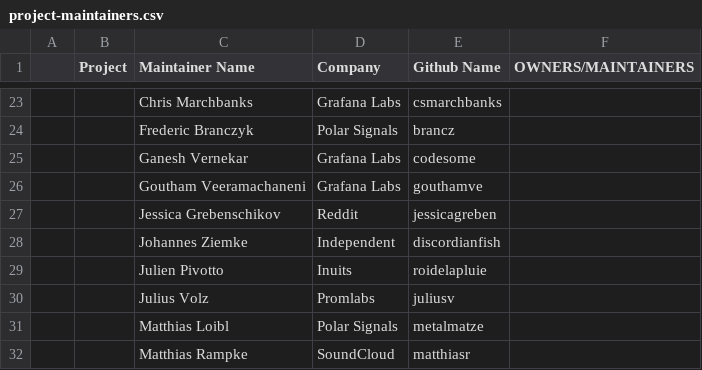
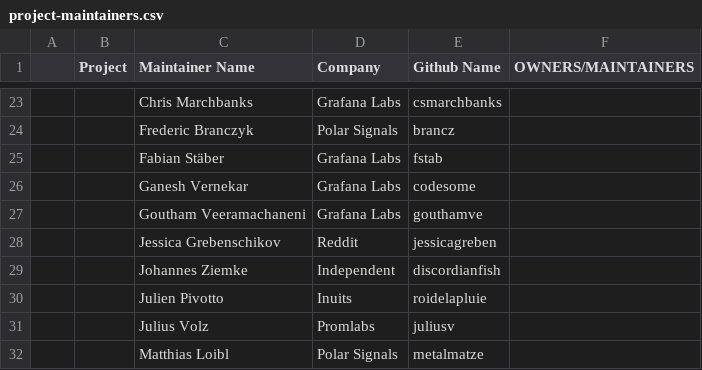
Before and after one commit to cncf/foundation, a CSV file: project-maintainers.csv, drawn as a sheet; only a part is shown, gaps mark what is left out; the shorter side is filled out with more unchanged rows; the diff names each change by its address in the sheet, - before the commit and + after, or states it on an @@ line.

Commit message:
Add Fabian @fstab Stäber to Prometheus maintainers
Mirroring prometheus/docs#2082.

Signed-off-by: Matthias Rampke <matthias@prometheus.io>

```diff
--- a/project-maintainers.csv
+++ b/project-maintainers.csv
+row 25:  |  | Fabian Stäber | Grafana Labs | fstab
```
